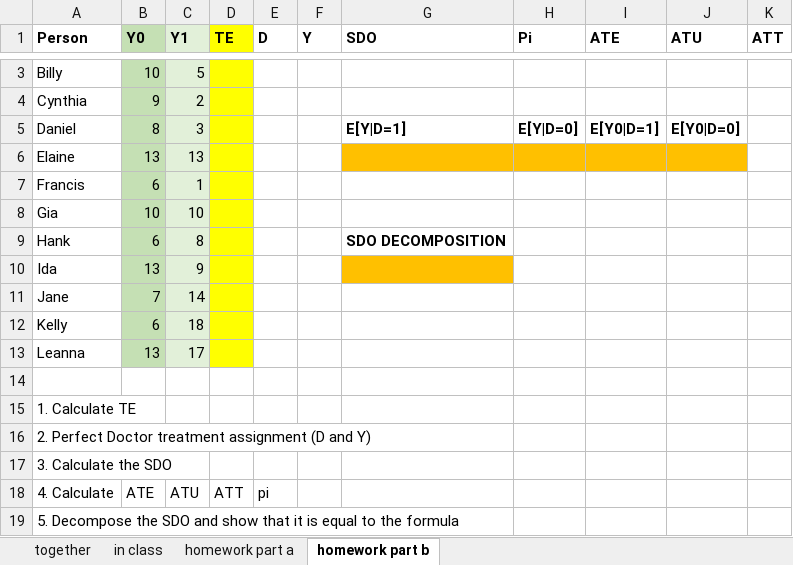
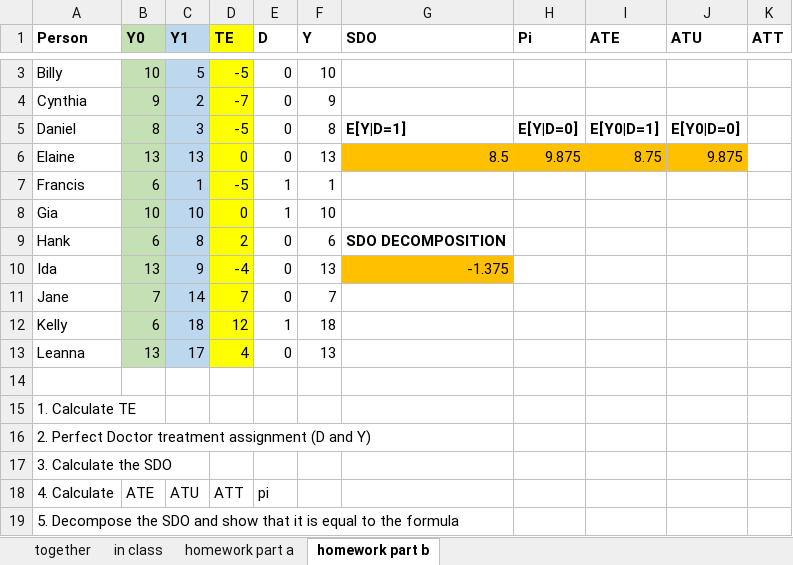
Before and after one commit to mfperez14/UT-Causal-Inference, an Excel workbook: Exercises/Perfect_Doctor.xlsx, sheet homework part b, drawn as a sheet; only a part is shown, gaps mark what is left out; values as stored, in another font and other column widths than the file's, no borders; the diff covers the shown part only; the diff names each change by its address in the sheet, - before the commit and + after, or states it on an @@ line.

Commit message:
Finished
Finished all pages

```diff
--- a/Exercises/Perfect_Doctor.xlsx (sheet homework part b)
+++ b/Exercises/Perfect_Doctor.xlsx (sheet homework part b)
-C1:C13 fill: #E2F0D9
+C1:C13 fill: #BDD7EE
-D3 (TE): (empty)
+D3 (TE): -5
-E3:E6 (D): (empty)
+E3:E6 (D): 0
-F3 (Y): (empty)
+F3 (Y): 10
-D4 (TE): (empty)
+D4 (TE): -7
-F4 (Y): (empty)
+F4 (Y): 9
-D5 (TE): (empty)
+D5 (TE): -5
-F5 (Y): (empty)
+F5 (Y): 8
-D6 (TE): (empty)
+D6 (TE): 0
-F6 (Y): (empty)
+F6 (Y): 13
-G6 (SDO): (empty)
+G6 (SDO): 8.5
-H6 (Pi): (empty)
+H6 (Pi): 9.875
-I6 (ATE): (empty)
+I6 (ATE): 8.75
-J6 (ATU): (empty)
+J6 (ATU): 9.875
-D7 (TE): (empty)
+D7 (TE): -5
-E7:E8 (D): (empty)
+E7:E8 (D): 1
-F7 (Y): (empty)
+F7 (Y): 1
-D8 (TE): (empty)
+D8 (TE): 0
-F8 (Y): (empty)
+F8 (Y): 10
-D9 (TE): (empty)
+D9 (TE): 2
-E9:E11 (D): (empty)
+E9:E11 (D): 0
-F9 (Y): (empty)
+F9 (Y): 6
-D10 (TE): (empty)
+D10 (TE): -4
-F10 (Y): (empty)
+F10 (Y): 13
-G10 (SDO): (empty)
+G10 (SDO): -1.375
-D11 (TE): (empty)
+D11 (TE): 7
-F11 (Y): (empty)
+F11 (Y): 7
-D12 (TE): (empty)
+D12 (TE): 12
-E12 (D): (empty)
+E12 (D): 1
-F12 (Y): (empty)
+F12 (Y): 18
-D13 (TE): (empty)
+D13 (TE): 4
-E13 (D): (empty)
+E13 (D): 0
-F13 (Y): (empty)
+F13 (Y): 13
```
Also changed, not shown: 2 added rows, 8 edited cells and cell formats elsewhere in this sheet, sheet homework part a.
